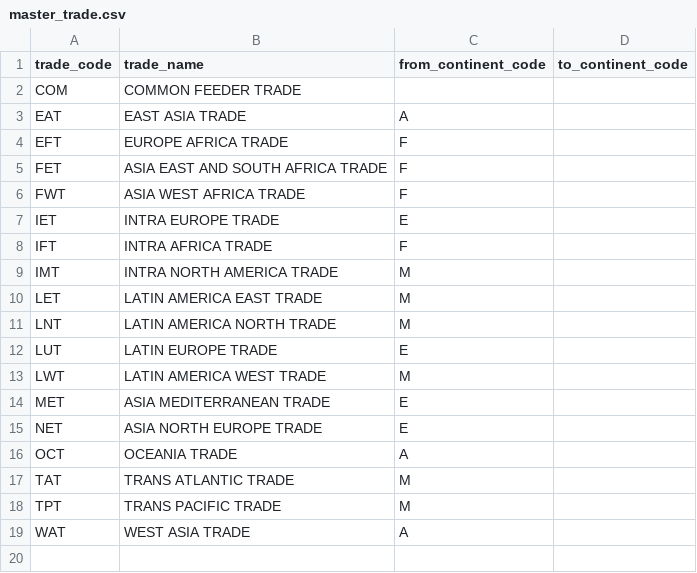
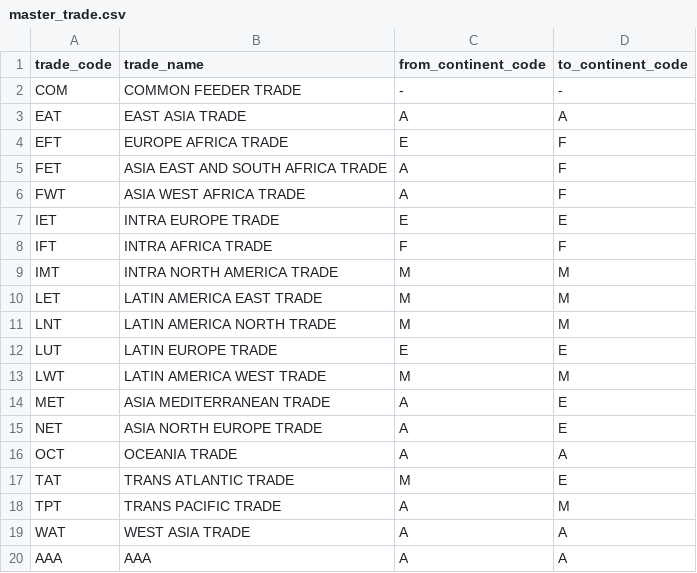
Before and after one commit to cbjsena/cascadingDemo, a CSV file: input_data/data/base_data/master_trade.csv, drawn as a sheet.

```diff
--- a/input_data/data/base_data/master_trade.csv
+++ b/input_data/data/base_data/master_trade.csv
@@ -1,19 +1,20 @@
 trade_code,trade_name,from_continent_code,to_continent_code
-COM,COMMON FEEDER TRADE,
-EAT,EAST ASIA TRADE,A
-EFT,EUROPE AFRICA TRADE,F
-FET,ASIA EAST AND SOUTH AFRICA TRADE,F
-FWT,ASIA WEST AFRICA TRADE,F
-IET,INTRA EUROPE TRADE,E
-IFT,INTRA AFRICA TRADE,F
-IMT,INTRA NORTH AMERICA TRADE,M
-LET,LATIN AMERICA EAST TRADE,M
-LNT,LATIN AMERICA NORTH TRADE,M
-LUT,LATIN EUROPE TRADE,E
-LWT,LATIN AMERICA WEST TRADE,M
-MET,ASIA MEDITERRANEAN TRADE,E
-NET,ASIA NORTH EUROPE TRADE,E
-OCT,OCEANIA TRADE,A
-TAT,TRANS ATLANTIC TRADE,M
-TPT,TRANS PACIFIC TRADE,M
-WAT,WEST ASIA TRADE,A
+COM,COMMON FEEDER TRADE,-,-
+EAT,EAST ASIA TRADE,A,A
+EFT,EUROPE AFRICA TRADE,E,F
+FET,ASIA EAST AND SOUTH AFRICA TRADE,A,F
+FWT,ASIA WEST AFRICA TRADE,A,F
+IET,INTRA EUROPE TRADE,E,E
+IFT,INTRA AFRICA TRADE,F,F
+IMT,INTRA NORTH AMERICA TRADE,M,M
+LET,LATIN AMERICA EAST TRADE,M,M
+LNT,LATIN AMERICA NORTH TRADE,M,M
+LUT,LATIN EUROPE TRADE,E,E
+LWT,LATIN AMERICA WEST TRADE,M,M
+MET,ASIA MEDITERRANEAN TRADE,A,E
+NET,ASIA NORTH EUROPE TRADE,A,E
+OCT,OCEANIA TRADE,A,A
+TAT,TRANS ATLANTIC TRADE,M,E
+TPT,TRANS PACIFIC TRADE,A,M
+WAT,WEST ASIA TRADE,A,A
+AAA,AAA,A,A
```
Also changed, not shown: doc/db/base_table_definitions.csv, input_data/data/base_data/master_lane.csv, 26 other files.
